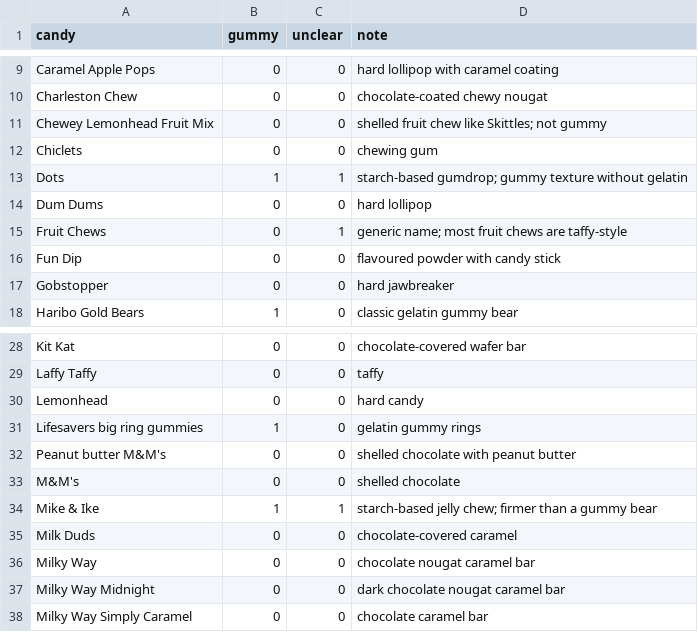
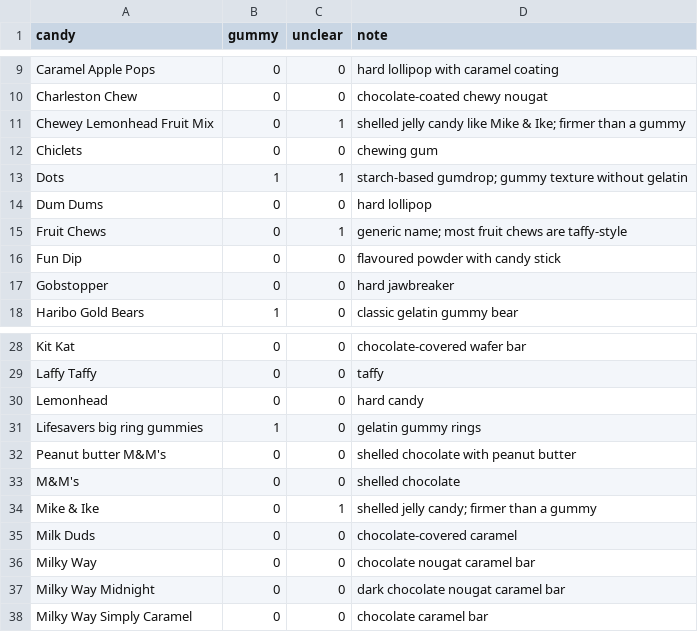
Before and after one commit to llevi95/candy-sentiment-drivers, a CSV file: data/derived/gummy.csv, drawn as a sheet; only a part is shown, gaps mark what is left out.

Commit message:
fix: code Mike & Ike and Chewey Lemonhead alike in the gummy coding
Both are shelled jelly candies of the same type, but one was coded
gummy and the other not. Code both as not gummy, flag both as
judgement calls, and name the case in the coding rule.

```diff
--- a/data/derived/gummy.csv
+++ b/data/derived/gummy.csv
@@ -10,3 +10,3 @@ Caramel Apple Pops,0,0,hard lollipop with caramel coating
 Charleston Chew,0,0,chocolate-coated chewy nougat
-Chewey Lemonhead Fruit Mix,0,0,shelled fruit chew like Skittles; not gummy
+Chewey Lemonhead Fruit Mix,0,1,shelled jelly candy like Mike & Ike; firmer than a gummy
 Chiclets,0,0,chewing gum
@@ -33,3 +33,3 @@ Peanut butter M&M's,0,0,shelled chocolate with peanut butter
 M&M's,0,0,shelled chocolate
-Mike & Ike,1,1,starch-based jelly chew; firmer than a gummy bear
+Mike & Ike,0,1,shelled jelly candy; firmer than a gummy
 Milk Duds,0,0,chocolate-covered caramel
```
Also changed, not shown: outputs/appendix/gummy_coding.csv, 4 other files.
